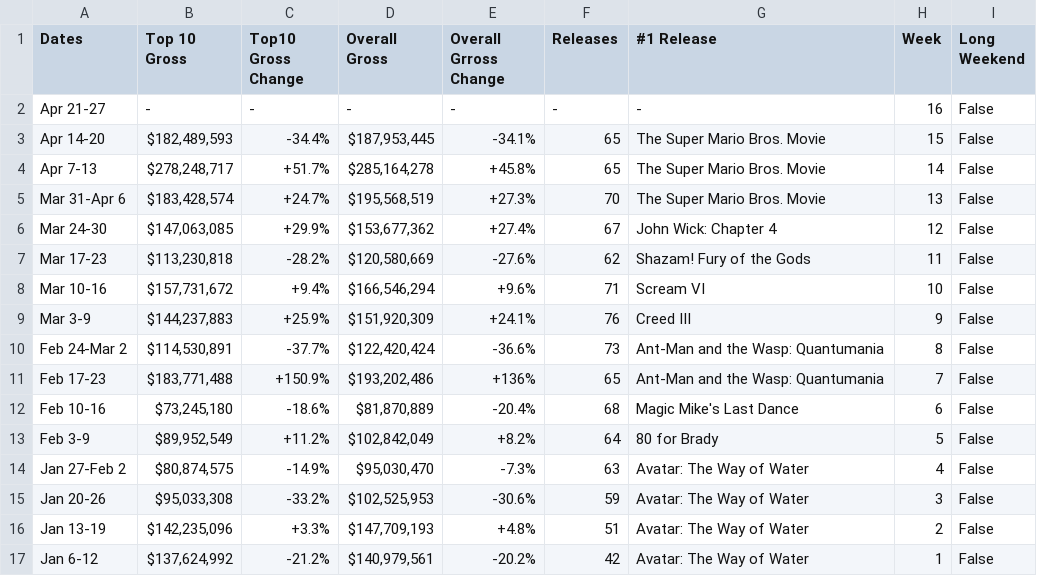
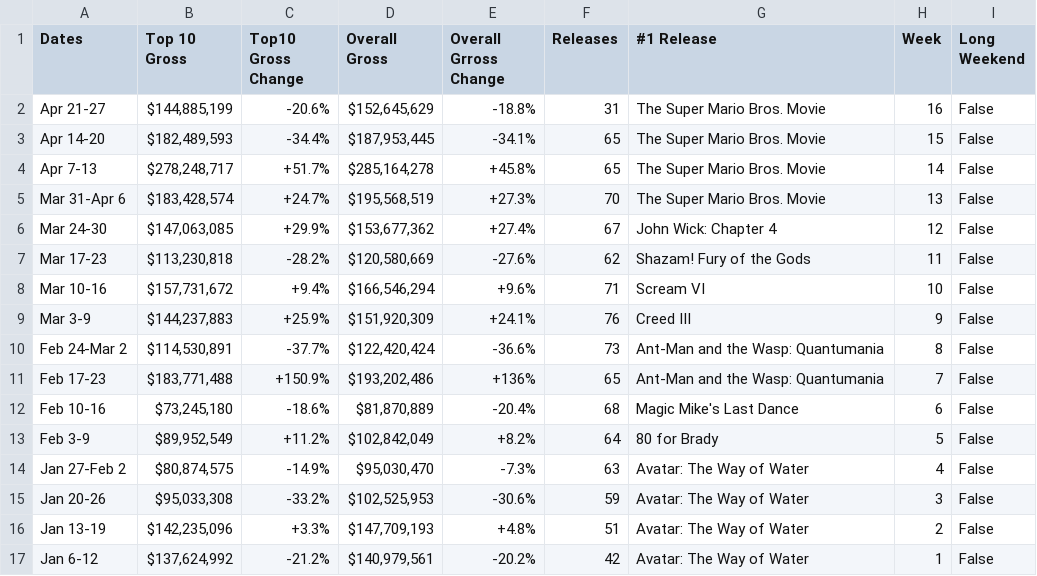
Before and after one commit to Hiromisa/boxoffice-autoscrape, a CSV file: WeeklyBoxoffice.csv, drawn as a sheet.

```diff
--- a/WeeklyBoxoffice.csv
+++ b/WeeklyBoxoffice.csv
@@ -1,3 +1,3 @@
 Dates,Top 10 Gross,Top10 Gross Change,Overall Gross,Overall Grross Change,Releases,#1 Release,Week,Long Weekend
-Apr 21-27,-,-,-,-,-,-,16,False
+Apr 21-27,"$144,885,199",-20.6%,"$152,645,629",-18.8%,31,The Super Mario Bros. Movie,16,False
 Apr 14-20,"$182,489,593",-34.4%,"$187,953,445",-34.1%,65,The Super Mario Bros. Movie,15,False
```
